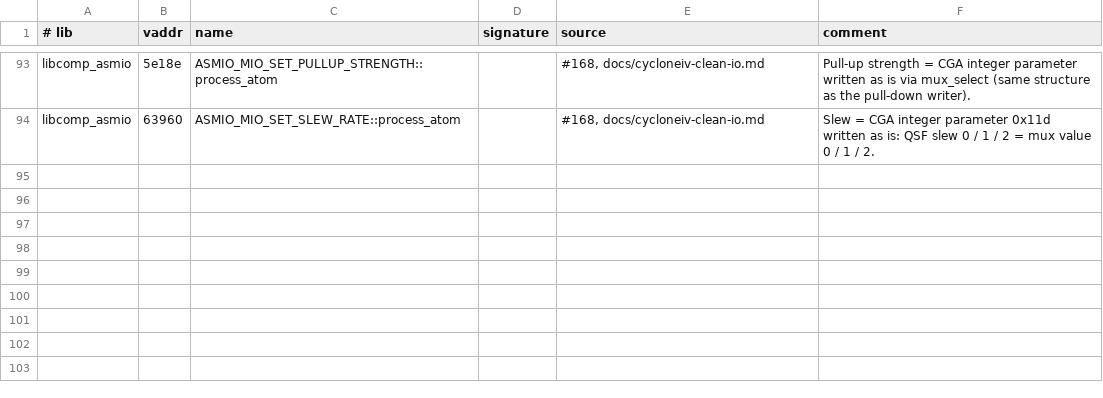
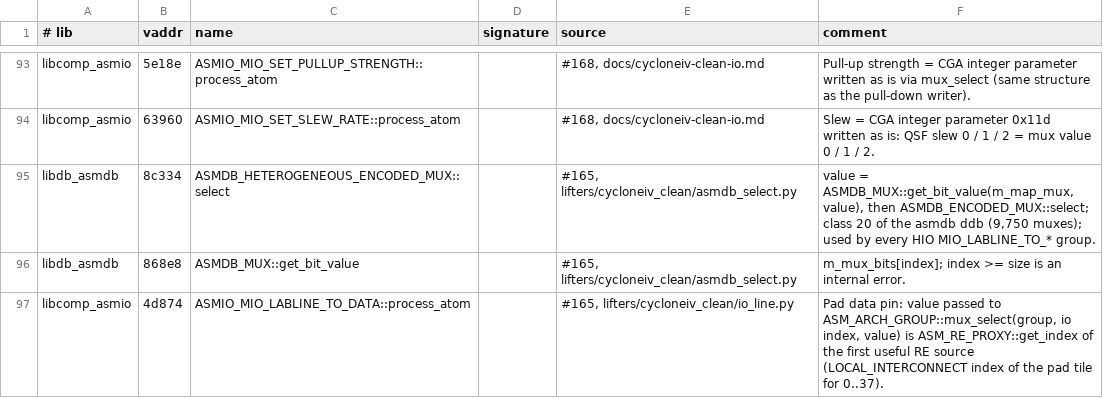
Before and after one commit to awtoau/pluribus, a TSV file: reference/ghidra/functions.tsv, drawn as a sheet; only a part is shown, gaps mark what is left out.

```diff
--- a/reference/ghidra/functions.tsv
+++ b/reference/ghidra/functions.tsv
@@ -94 +94,4 @@ libcomp_asmio	5e18e	ASMIO_MIO_SET_PULLUP_STRENGTH::process_atom		#168, docs/cycl
 libcomp_asmio	63960	ASMIO_MIO_SET_SLEW_RATE::process_atom		#168, docs/cycloneiv-clean-io.md	Slew = CGA integer parameter 0x11d written as is: QSF slew 0 / 1 / 2 = mux value 0 / 1 / 2.
+libdb_asmdb	8c334	ASMDB_HETEROGENEOUS_ENCODED_MUX::select		#165, lifters/cycloneiv_clean/asmdb_select.py	value = ASMDB_MUX::get_bit_value(m_map_mux, value), then ASMDB_ENCODED_MUX::select; class 20 of the asmdb ddb (9,750 muxes); used by every HIO MIO_LABLINE_TO_* group.
+libdb_asmdb	868e8	ASMDB_MUX::get_bit_value		#165, lifters/cycloneiv_clean/asmdb_select.py	m_mux_bits[index]; index >= size is an internal error.
+libcomp_asmio	4d874	ASMIO_MIO_LABLINE_TO_DATA::process_atom		#165, lifters/cycloneiv_clean/io_line.py	Pad data pin: value passed to ASM_ARCH_GROUP::mux_select(group, io index, value) is ASM_RE_PROXY::get_index of the first useful RE source (LOCAL_INTERCONNECT index of the pad tile for 0..37).
```
Also changed, not shown: 9 other files.
